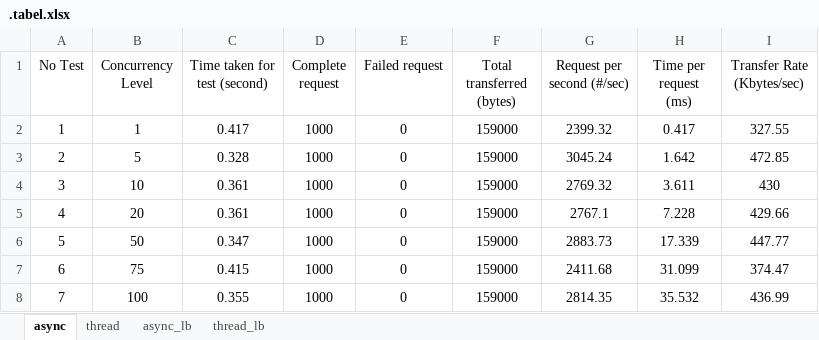
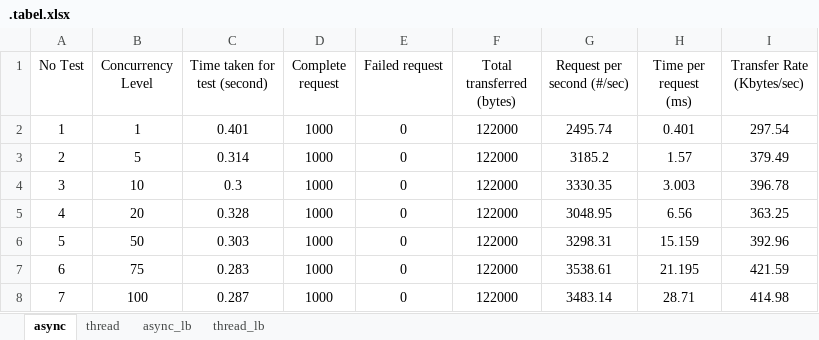
Before and after one commit to bobbiaditya/progjar-b-its-2020, an Excel workbook: tugas9/.tabel.xlsx, sheet async, drawn as a sheet; values as stored, in another font and other column widths than the file's, no borders; the diff names each change by its address in the sheet, - before the commit and + after, or states it on an @@ line.

Commit message:
update tabel

```diff
--- a/tugas9/.tabel.xlsx (sheet async)
+++ b/tugas9/.tabel.xlsx (sheet async)
-C2 (Time taken for test (second)): 0.417
+C2 (Time taken for test (second)): 0.401
-F2:F8 (Total transferred (bytes)): 159000
+F2:F8 (Total transferred (bytes)): 122000
-G2 (Request per second (#/sec)): 2399.32
+G2 (Request per second (#/sec)): 2495.74
-H2 (Time per request (ms)): 0.417
+H2 (Time per request (ms)): 0.401
-I2 (Transfer Rate (Kbytes/sec)): 327.55
+I2 (Transfer Rate (Kbytes/sec)): 297.54
-C3 (Time taken for test (second)): 0.328
+C3 (Time taken for test (second)): 0.314
-G3 (Request per second (#/sec)): 3045.24
+G3 (Request per second (#/sec)): 3185.2
-H3 (Time per request (ms)): 1.642
+H3 (Time per request (ms)): 1.57
-I3 (Transfer Rate (Kbytes/sec)): 472.85
+I3 (Transfer Rate (Kbytes/sec)): 379.49
-C4 (Time taken for test (second)): 0.361
+C4 (Time taken for test (second)): 0.3
-G4 (Request per second (#/sec)): 2769.32
+G4 (Request per second (#/sec)): 3330.35
-H4 (Time per request (ms)): 3.611
+H4 (Time per request (ms)): 3.003
-I4 (Transfer Rate (Kbytes/sec)): 430
+I4 (Transfer Rate (Kbytes/sec)): 396.78
-C5 (Time taken for test (second)): 0.361
+C5 (Time taken for test (second)): 0.328
-G5 (Request per second (#/sec)): 2767.1
+G5 (Request per second (#/sec)): 3048.95
-H5 (Time per request (ms)): 7.228
+H5 (Time per request (ms)): 6.56
-I5 (Transfer Rate (Kbytes/sec)): 429.66
+I5 (Transfer Rate (Kbytes/sec)): 363.25
-C6 (Time taken for test (second)): 0.347
+C6 (Time taken for test (second)): 0.303
-G6 (Request per second (#/sec)): 2883.73
+G6 (Request per second (#/sec)): 3298.31
-H6 (Time per request (ms)): 17.339
+H6 (Time per request (ms)): 15.159
-I6 (Transfer Rate (Kbytes/sec)): 447.77
+I6 (Transfer Rate (Kbytes/sec)): 392.96
-C7 (Time taken for test (second)): 0.415
+C7 (Time taken for test (second)): 0.283
-G7 (Request per second (#/sec)): 2411.68
+G7 (Request per second (#/sec)): 3538.61
-H7 (Time per request (ms)): 31.099
+H7 (Time per request (ms)): 21.195
-I7 (Transfer Rate (Kbytes/sec)): 374.47
+I7 (Transfer Rate (Kbytes/sec)): 421.59
-C8 (Time taken for test (second)): 0.355
+C8 (Time taken for test (second)): 0.287
-G8 (Request per second (#/sec)): 2814.35
+G8 (Request per second (#/sec)): 3483.14
-H8 (Time per request (ms)): 35.532
+H8 (Time per request (ms)): 28.71
-I8 (Transfer Rate (Kbytes/sec)): 436.99
+I8 (Transfer Rate (Kbytes/sec)): 414.98
```
Also changed, not shown: sheet thread.
